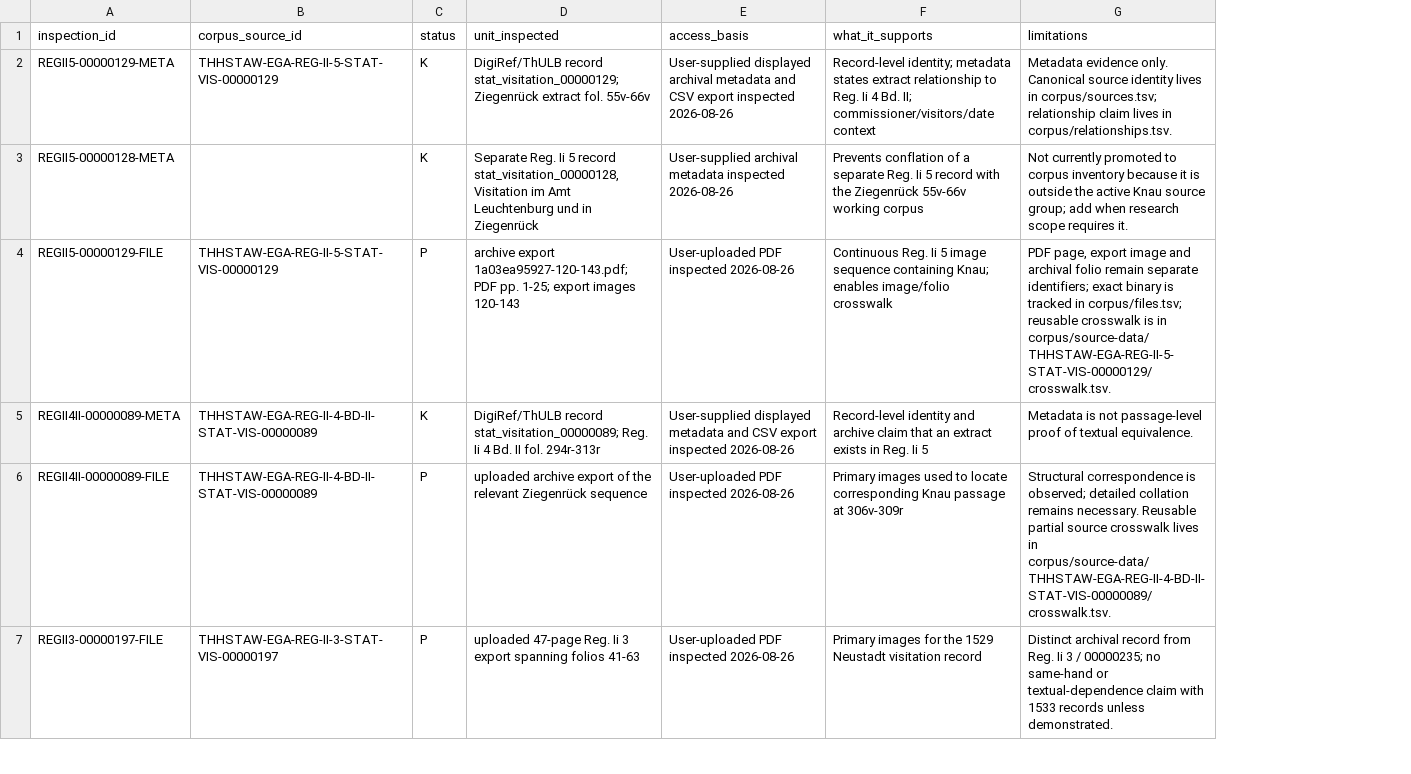
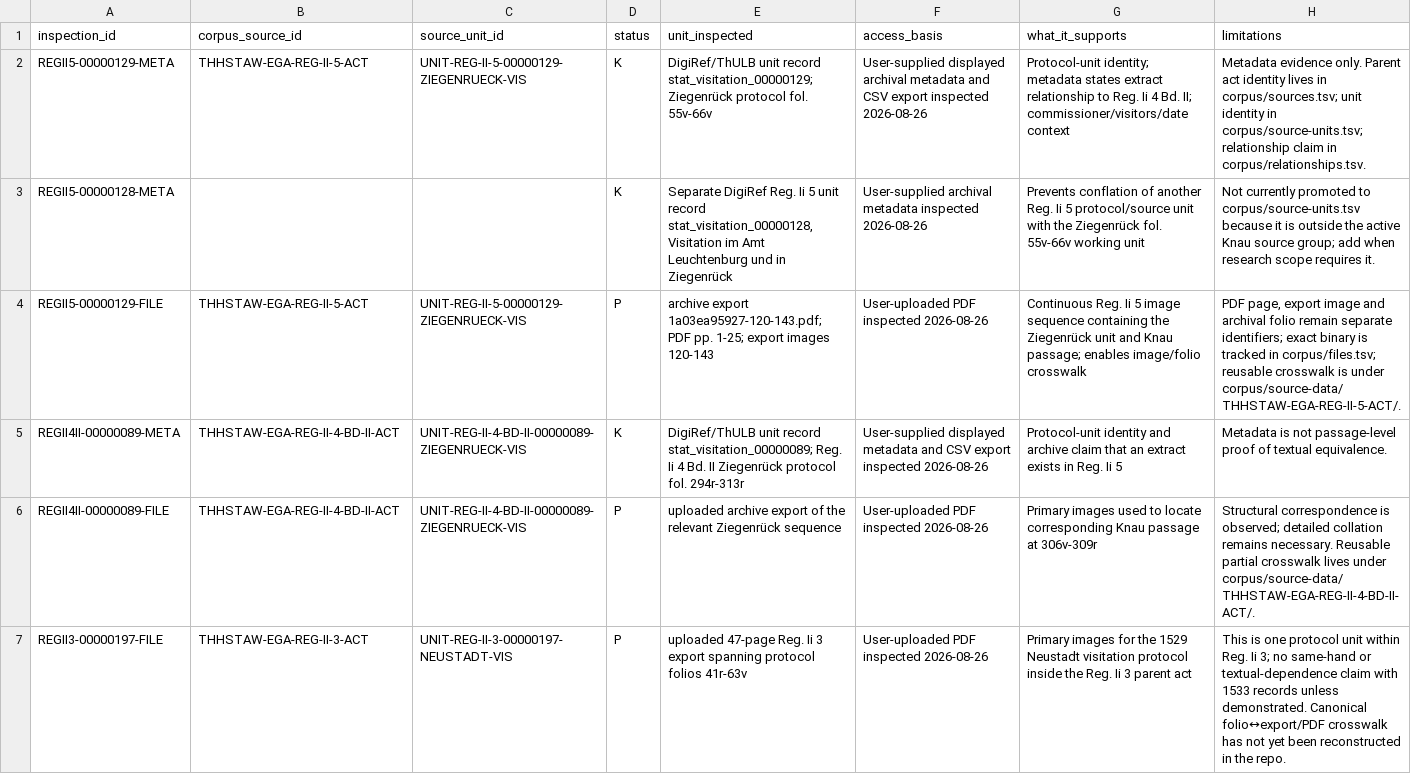
Before and after one commit to esany/paleo-type, a TSV file: projects/ega-reg-ii-5-knau/sources/inspection-log.tsv, drawn as a sheet; only a part is shown; addresses are those after the commit; the diff covers the shown part only; the diff names each change by its address in the sheet, - before the commit and + after, or states it on an @@ line.

Commit message:
Correct archival-act and protocol source hierarchy
Add explicit parent archival acts above the four project protocol/source records, preserve the two Reg. Ii 3 sources under one act, align provenance/crosswalks/validation, and keep URNs evidence-only.

```diff
--- a/projects/ega-reg-ii-5-knau/sources/inspection-log.tsv
+++ b/projects/ega-reg-ii-5-knau/sources/inspection-log.tsv
+column C (source_unit_id), rows 2-7: UNIT-REG-II-5-00000129-ZIEGENRUECK-VIS |  | UNIT-REG-II-5-00000129-ZIEGENRUECK-VIS | UNIT-REG-II-4-BD-II-00000089-ZIEGENRUECK-VIS | UNIT-REG-II-4-BD-II-00000089-ZIEGENRUECK-VIS | UNIT-REG-II-3-00000197-NEUSTADT-VIS
-B2 (corpus_source_id): THHSTAW-EGA-REG-II-5-STAT-VIS-00000129
+B2 (corpus_source_id): THHSTAW-EGA-REG-II-5-ACT
-E2 (unit_inspected): DigiRef/ThULB record stat_visitation_00000129; Ziegenrück extract fol. 55v-66v
+E2 (unit_inspected): DigiRef/ThULB unit record stat_visitation_00000129; Ziegenrück protocol fol. 55v-66v
-G2 (what_it_supports): Record-level identity; metadata…
+G2 (what_it_supports): Protocol-unit identity; metadata…
-H2 (limitations): …evidence only. Canonical source identity lives in corpus/sources.tsv; relationship claim lives in corpus/relationships.tsv.
+H2 (limitations): …evidence only. Parent act identity lives in corpus/sources.tsv; unit identity in corpus/source-units.tsv; relationship claim in corpus/relationships.tsv.
-E3 (unit_inspected): Separate Reg. Ii 5 record stat_visitation_00000128,…
+E3 (unit_inspected): Separate DigiRef Reg. Ii 5 unit record stat_visitation_00000128,…
-G3 (what_it_supports): …conflation of a separate Reg. Ii 5 record with the Ziegenrück 55v-66v working corpus
+G3 (what_it_supports): …conflation of another Reg. Ii 5 protocol/source unit with the Ziegenrück fol. 55v-66v working unit
-H3 (limitations): …promoted to corpus inventory because it…
+H3 (limitations): …promoted to corpus/source-units.tsv because it…
-B4 (corpus_source_id): THHSTAW-EGA-REG-II-5-STAT-VIS-00000129
+B4 (corpus_source_id): THHSTAW-EGA-REG-II-5-ACT
-G4 (what_it_supports): …sequence containing Knau; enables image/folio…
+G4 (what_it_supports): …sequence containing the Ziegenrück unit and Knau passage; enables image/folio…
-H4 (limitations): …crosswalk is in corpus/source-data/THHSTAW-EGA-REG-II-5-STAT-VIS-00000129/crosswalk.tsv.
+H4 (limitations): …crosswalk is under corpus/source-data/THHSTAW-EGA-REG-II-5-ACT/.
-B5:B6 (corpus_source_id): THHSTAW-EGA-REG-II-4-BD-II-STAT-VIS-00000089
+B5:B6 (corpus_source_id): THHSTAW-EGA-REG-II-4-BD-II-ACT
-E5 (unit_inspected): DigiRef/ThULB record stat_visitation_00000089; Reg. Ii 4 Bd. II fol. 294r-313r
+E5 (unit_inspected): DigiRef/ThULB unit record stat_visitation_00000089; Reg. Ii 4 Bd. II Ziegenrück protocol fol. 294r-313r
-G5 (what_it_supports): Record-level identity and…
+G5 (what_it_supports): Protocol-unit identity and…
-H6 (limitations): …Reusable partial source crosswalk lives in corpus/source-data/THHSTAW-EGA-REG-II-4-BD-II-STAT-VIS-00000089/crosswalk.tsv.
+H6 (limitations): …Reusable partial crosswalk lives under corpus/source-data/THHSTAW-EGA-REG-II-4-BD-II-ACT/.
-B7 (corpus_source_id): THHSTAW-EGA-REG-II-3-STAT-VIS-00000197
+B7 (corpus_source_id): THHSTAW-EGA-REG-II-3-ACT
-E7 (unit_inspected): …export spanning folios 41-63
+E7 (unit_inspected): …export spanning protocol folios 41r-63v
-G7 (what_it_supports): …Neustadt visitation record
+G7 (what_it_supports): …Neustadt visitation protocol inside the Reg. Ii 3 parent act
-H7 (limitations): Distinct archival record from Reg. Ii 3 / 00000235; no same-hand or textual-dependence claim with 1533 records unless demonstrated.
+H7 (limitations): This is one protocol unit within Reg. Ii 3; no same-hand or textual-dependence claim with 1533 records unless demonstrated. Canonical folio↔export/PDF crosswalk has not yet been reconstructed in the repo.
```
Also changed, not shown: 12 edited cells elsewhere in this file, corpus/events.tsv, corpus/files.tsv, 20 other files.
